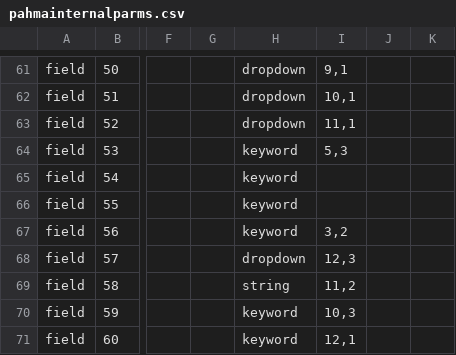
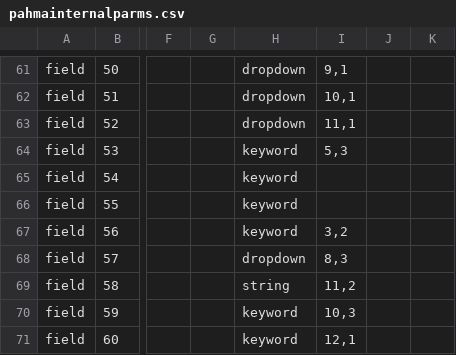
Before and after one commit to cspace-deployment/cspace-webapps-ucb, a CSV file: pahma/config/pahmainternalparms.csv, drawn as a sheet; only a part is shown, gaps mark what is left out; the diff names each change by its address in the sheet, - before the commit and + after, or states it on an @@ line.

Commit message:
CSW-800: minor reordering of 3rd column of fields in PAHMA internal portal

```diff
--- a/pahma/config/pahmainternalparms.csv
+++ b/pahma/config/pahmainternalparms.csv
-I68: 12,3
+I68: 8,3
```
